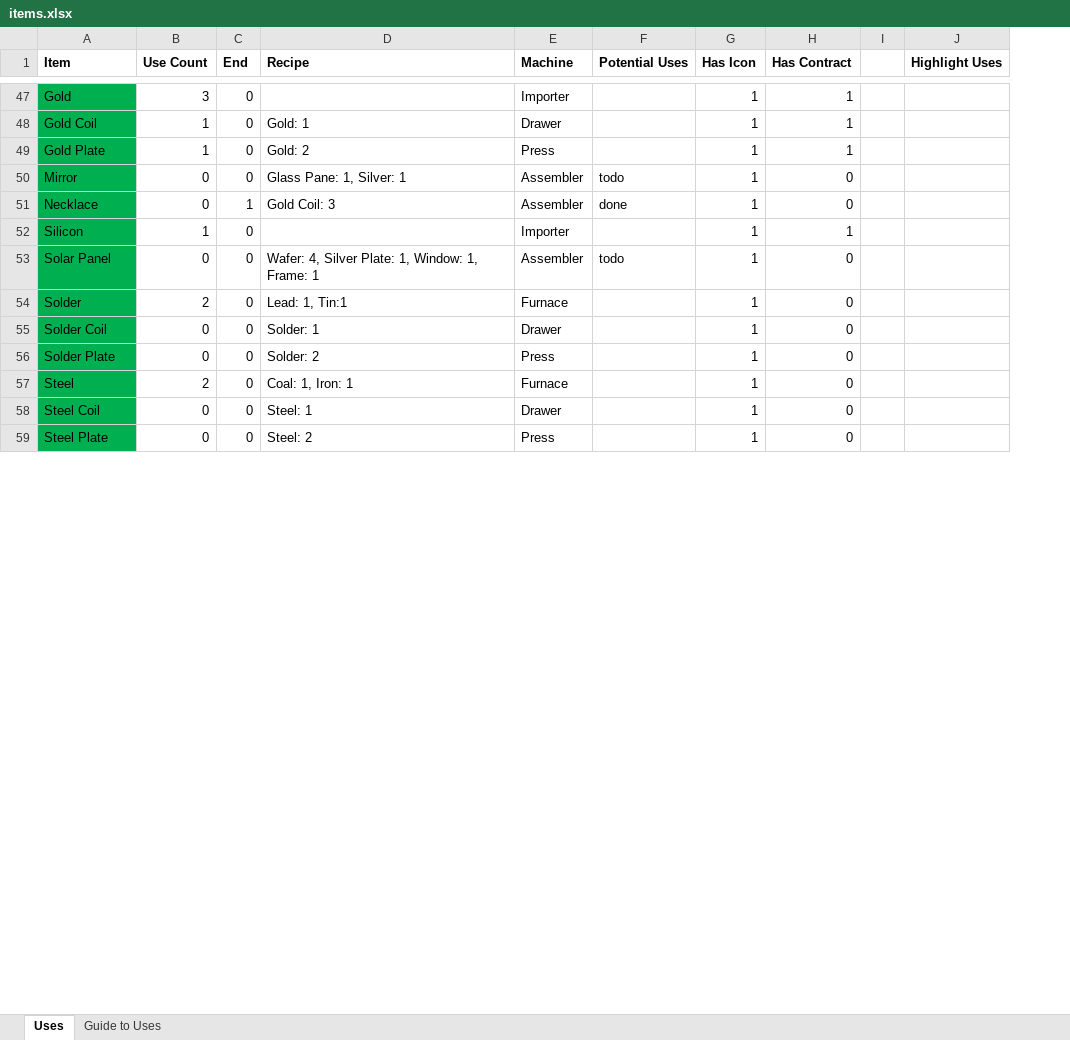
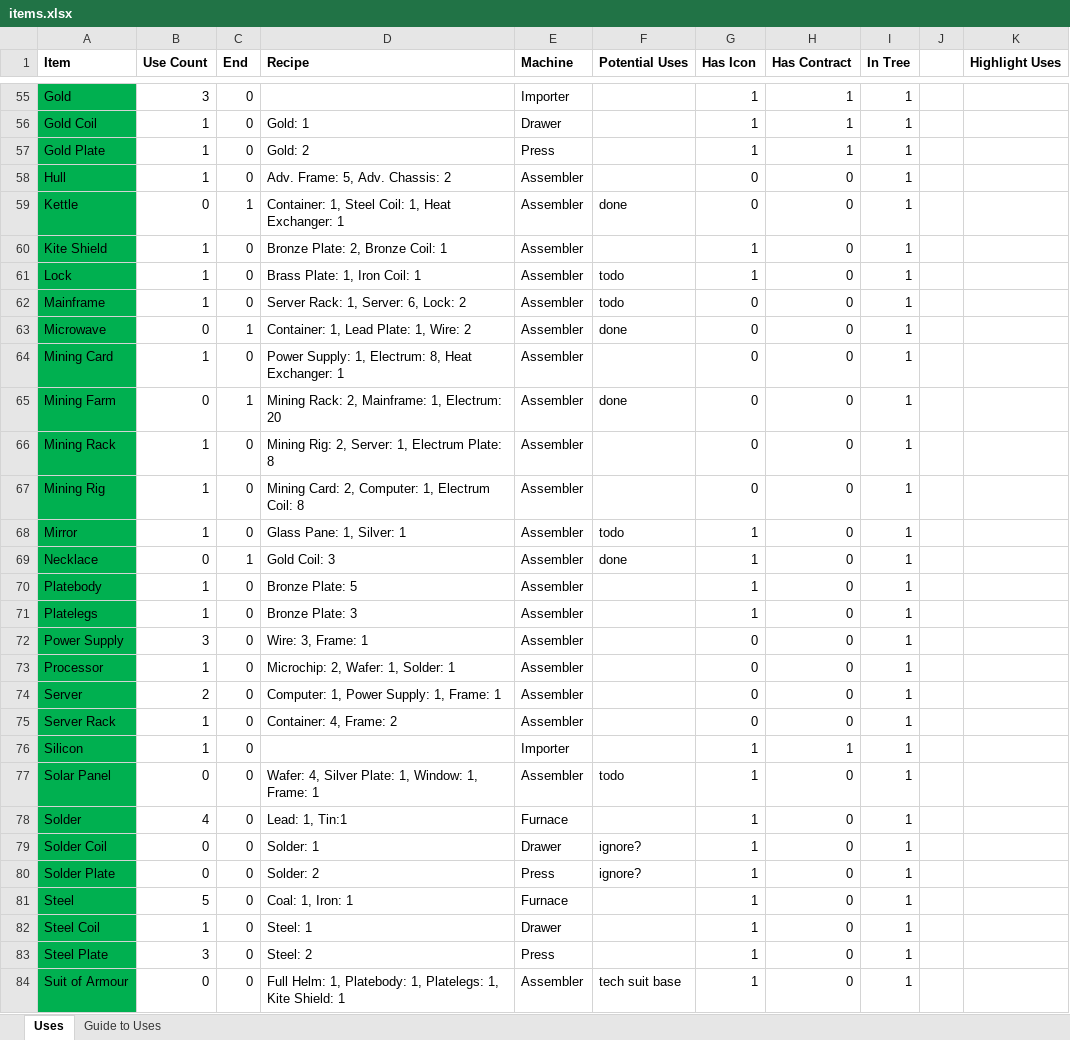
Before and after one commit to jerobertson/production-line, an Excel workbook: spreadsheets/items.xlsx, sheet Uses, drawn as a sheet; only a part is shown, gaps mark what is left out; values as stored, in another font and other column widths than the file's, no borders; conditional formats not drawn; addresses are those after the commit; the diff covers the shown part only; the diff names each change by its address in the sheet, - before the commit and + after, or states it on an @@ line.

```diff
--- a/spreadsheets/items.xlsx (sheet Uses)
+++ b/spreadsheets/items.xlsx (sheet Uses)
+column I (In Tree), rows 55-57: all 1; rows 68-69: 1 | 1; rows 76-83: all 1
+row 58: Hull | 1 | 0 | Adv. Frame: 5, Adv. Chassis: 2 | Assembler |  | 0 | 0 | 1
+row 59: Kettle | 0 | 1 | Container: 1, Steel Coil: 1, Heat Exchanger: 1 | Assembler | done | 0 | 0 | 1
+row 60: Kite Shield | 1 | 0 | Bronze Plate: 2, Bronze Coil: 1 | Assembler |  | 1 | 0 | 1
+row 61: Lock | 1 | 0 | Brass Plate: 1, Iron Coil: 1 | Assembler | todo | 1 | 0 | 1
+row 62: Mainframe | 1 | 0 | Server Rack: 1, Server: 6, Lock: 2 | Assembler | todo | 0 | 0 | 1
+row 63: Microwave | 0 | 1 | Container: 1, Lead Plate: 1, Wire: 2 | Assembler | done | 0 | 0 | 1
+row 64: Mining Card | 1 | 0 | Power Supply: 1, Electrum: 8, Heat Exchanger: 1 | Assembler |  | 0 | 0 | 1
+row 65: Mining Farm | 0 | 1 | Mining Rack: 2, Mainframe: 1, Electrum: 20 | Assembler | done | 0 | 0 | 1
+row 66: Mining Rack | 1 | 0 | Mining Rig: 2, Server: 1, Electrum Plate: 8 | Assembler |  | 0 | 0 | 1
+row 67: Mining Rig | 1 | 0 | Mining Card: 2, Computer: 1, Electrum Coil: 8 | Assembler |  | 0 | 0 | 1
-B68 (Use Count): 0
+B68 (Use Count): 1
+row 70: Platebody | 1 | 0 | Bronze Plate: 5 | Assembler |  | 1 | 0 | 1
+row 71: Platelegs | 1 | 0 | Bronze Plate: 3 | Assembler |  | 1 | 0 | 1
+row 72: Power Supply | 3 | 0 | Wire: 3, Frame: 1 | Assembler |  | 0 | 0 | 1
+row 73: Processor | 1 | 0 | Microchip: 2, Wafer: 1, Solder: 1 | Assembler |  | 0 | 0 | 1
+row 74: Server | 2 | 0 | Computer: 1, Power Supply: 1, Frame: 1 | Assembler |  | 0 | 0 | 1
+row 75: Server Rack | 1 | 0 | Container: 4, Frame: 2 | Assembler |  | 0 | 0 | 1
-B78 (Use Count): 2
+B78 (Use Count): 4
-F79:F80 (Potential Uses): (empty)
+F79:F80 (Potential Uses): ignore?
-B81 (Use Count): 2
+B81 (Use Count): 5
-B82 (Use Count): 0
+B82 (Use Count): 1
-B83 (Use Count): 0
+B83 (Use Count): 3
+row 84: Suit of Armour | 0 | 0 | Full Helm: 1, Platebody: 1, Platelegs: 1, Kite Shield: 1 | Assembler | tech suit base | 1 | 0 | 1
```
Also changed, not shown: 14 added rows and 25 edited cells elsewhere in this sheet, sheet Guide to Uses, formulas that keep their value, 30 other files.
